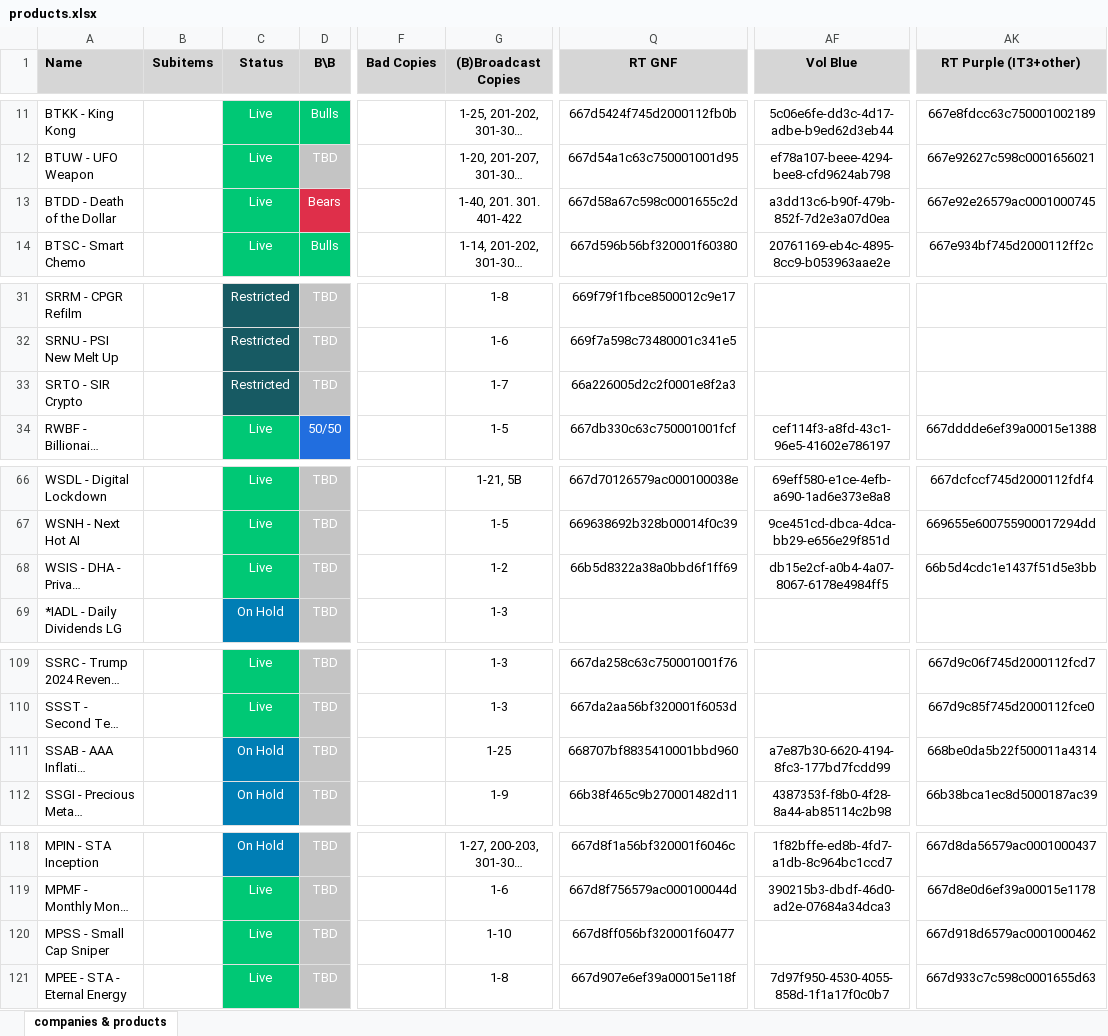
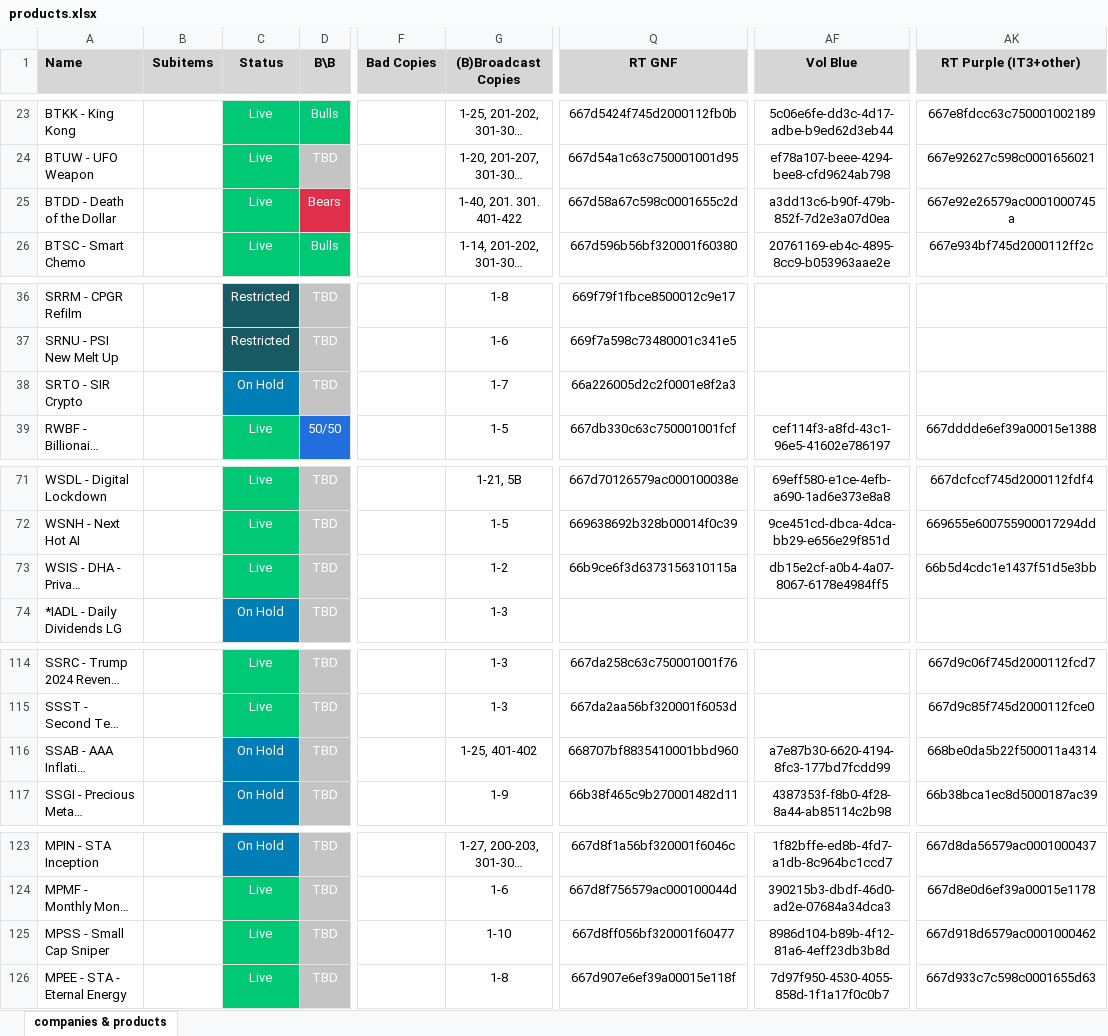
Before and after one commit to INRGI/CopyMaker, an Excel workbook: public/products.xlsx, sheet companies & products, drawn as a sheet; only a part is shown, gaps mark what is left out; long unchanged cells end in …; values as stored, in another font and other column widths than the file's, no borders; charts and pictures not drawn; addresses are those after the commit; the diff covers the shown part only; the diff names each change by its address in the sheet, - before the commit and + after, or states it on an @@ line.

Commit message:
Upload new products

```diff
--- a/public/products.xlsx (sheet companies & products)
+++ b/public/products.xlsx (sheet companies & products)
-AK25 (RT Purple (IT3+other)): 667e92e26579ac0001000745
+AK25 (RT Purple (IT3+other)): 667e92e26579ac0001000745a
-C38 (Status): Restricted
+C38 (Status): On Hold
-C38 fill: #175A63
+C38 fill: #007EB5
-Q73 (RT GNF): 66b5d8322a38a0bbd6f1ff69
+Q73 (RT GNF): 66b9ce6f3d6373156310115a
-G116 ((B)Broadcast Copies): 1-25
+G116 ((B)Broadcast Copies): 1-25, 401-402
-AF125 (Vol Blue): (empty)
+AF125 (Vol Blue): 8986d104-b89b-4f12-81a6-4eff23db3b8d
```
Also changed, not shown: 10 added rows, 4 removed rows, 3 moved rows, 13 edited cells and cell formats elsewhere in this sheet, 4 other files.
